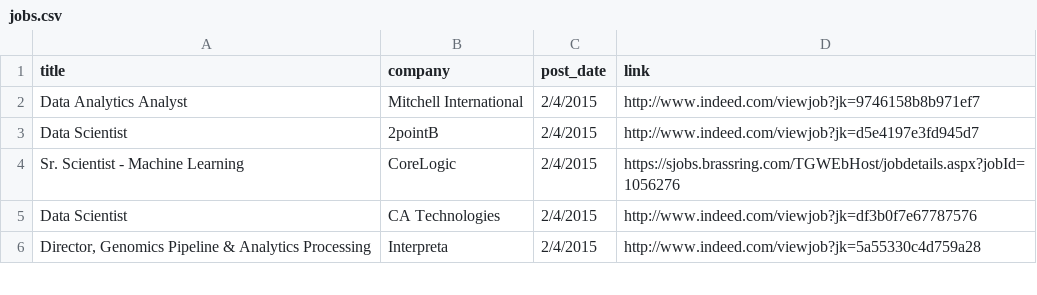
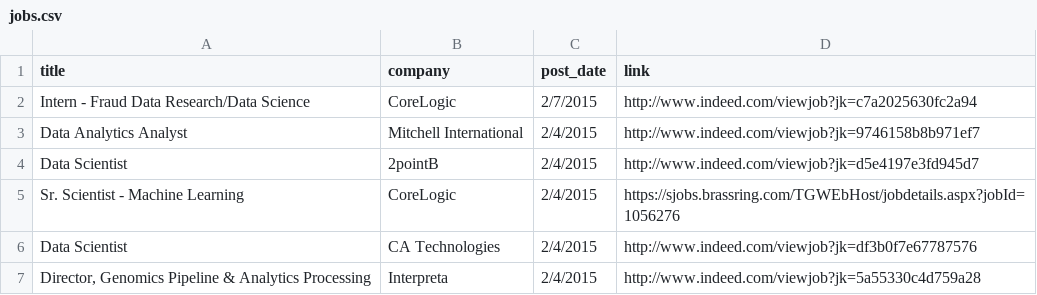
Before and after one commit to sdanalytics/sdanalytics.github.io, a CSV file: _data/jobs.csv, drawn as a sheet; only a part is shown.

Commit message:
Update jobs.csv

```diff
--- a/_data/jobs.csv
+++ b/_data/jobs.csv
@@ -1,2 +1,3 @@
 title,company,post_date,link
+"Intern - Fraud Data Research/Data Science",CoreLogic,2/7/2015,http://www.indeed.com/viewjob?jk=c7a2025630fc2a94
 Data Analytics Analyst,Mitchell International,2/4/2015,http://www.indeed.com/viewjob?jk=9746158b8b971ef7
```
